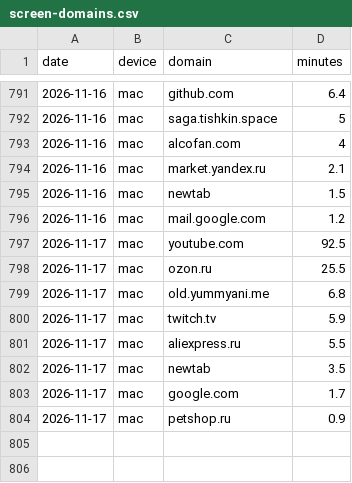
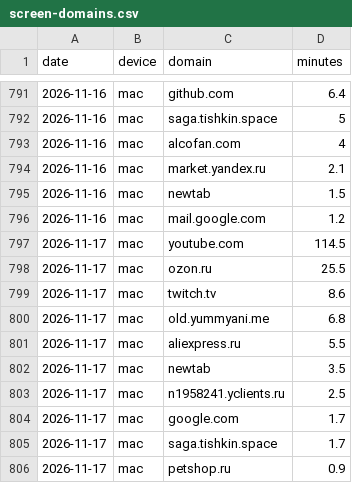
Before and after one commit to recr0ns/sphere-data, a CSV file: csv/screen-domains.csv, drawn as a sheet; only a part is shown, gaps mark what is left out.

```diff
--- a/csv/screen-domains.csv
+++ b/csv/screen-domains.csv
@@ -796,9 +796,11 @@ date,device,domain,minutes
 2026-11-16,mac,mail.google.com,1.2
-2026-11-17,mac,youtube.com,92.5
+2026-11-17,mac,youtube.com,114.5
 2026-11-17,mac,ozon.ru,25.5
+2026-11-17,mac,twitch.tv,8.6
 2026-11-17,mac,old.yummyani.me,6.8
-2026-11-17,mac,twitch.tv,5.9
 2026-11-17,mac,aliexpress.ru,5.5
 2026-11-17,mac,newtab,3.5
+2026-11-17,mac,n1958241.yclients.ru,2.5
 2026-11-17,mac,google.com,1.7
+2026-11-17,mac,saga.tishkin.space,1.7
 2026-11-17,mac,petshop.ru,0.9
```
Also changed, not shown: csv/activity.csv, csv/screen-apps.csv.
